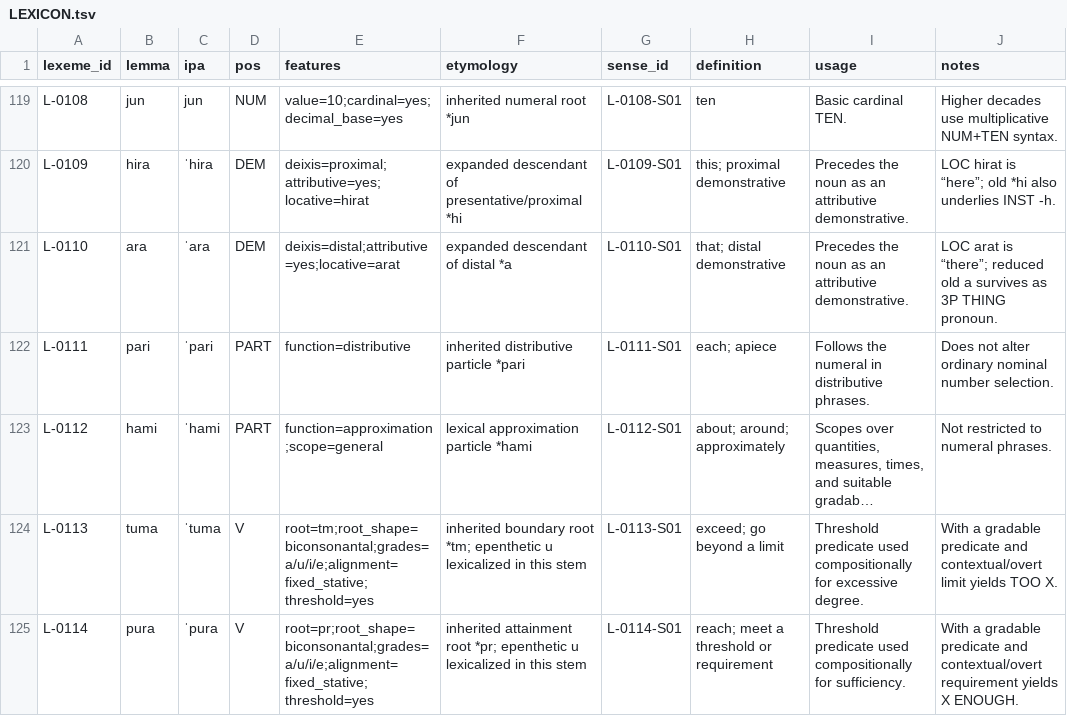
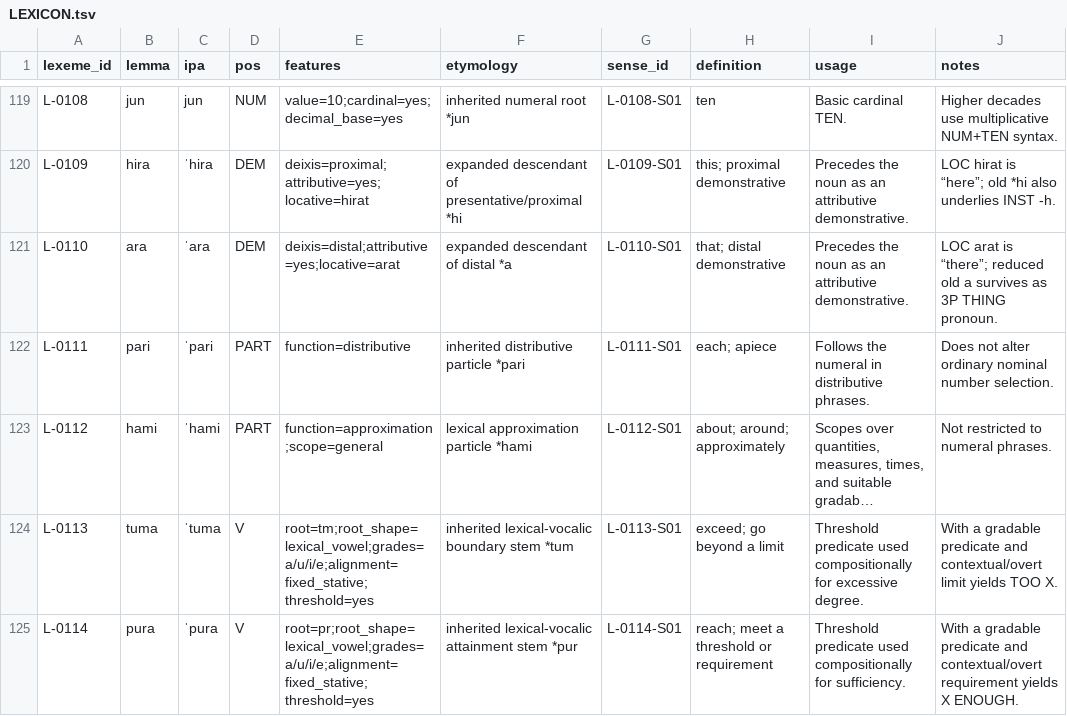
Before and after one commit to kaelschneider/protominitongue, a TSV file: LEXICON.tsv, drawn as a sheet; only a part is shown, gaps mark what is left out; long unchanged cells end in …; the diff names each change by its address in the sheet, - before the commit and + after, or states it on an @@ line.

Commit message:
Align threshold verbs with lexical-vocalic stem analysis

```diff
--- a/LEXICON.tsv
+++ b/LEXICON.tsv
-E124 (features): root=tm;root_shape=biconsonantal;grades=a/u/i/e;alignment=fixed_stative;threshold=yes
+E124 (features): root=tm;root_shape=lexical_vowel;grades=a/u/i/e;alignment=fixed_stative;threshold=yes
-F124 (etymology): inherited boundary root *tm; epenthetic u lexicalized in this stem
+F124 (etymology): inherited lexical-vocalic boundary stem *tum
-E125 (features): root=pr;root_shape=biconsonantal;grades=a/u/i/e;alignment=fixed_stative;threshold=yes
+E125 (features): root=pr;root_shape=lexical_vowel;grades=a/u/i/e;alignment=fixed_stative;threshold=yes
-F125 (etymology): inherited attainment root *pr; epenthetic u lexicalized in this stem
+F125 (etymology): inherited lexical-vocalic attainment stem *pur
```
